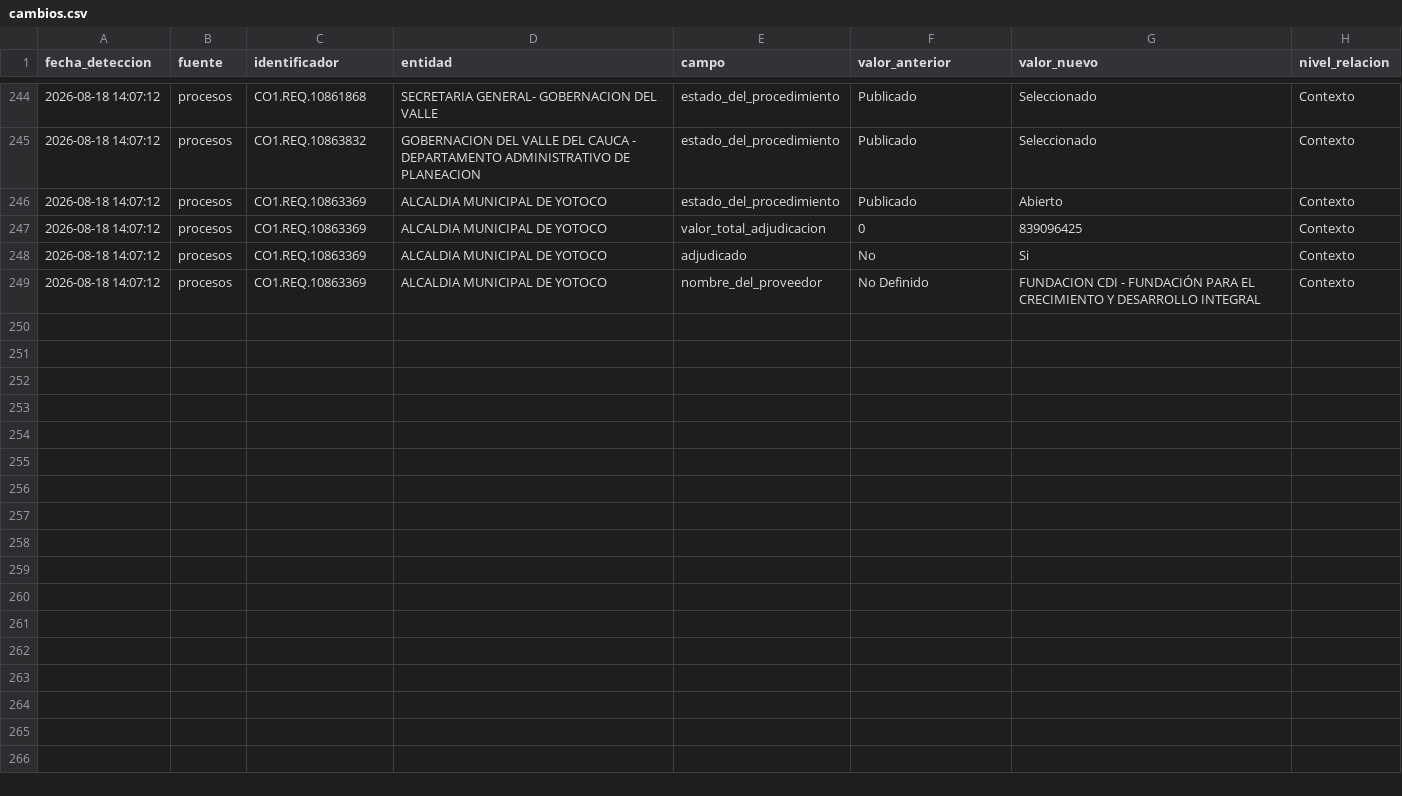
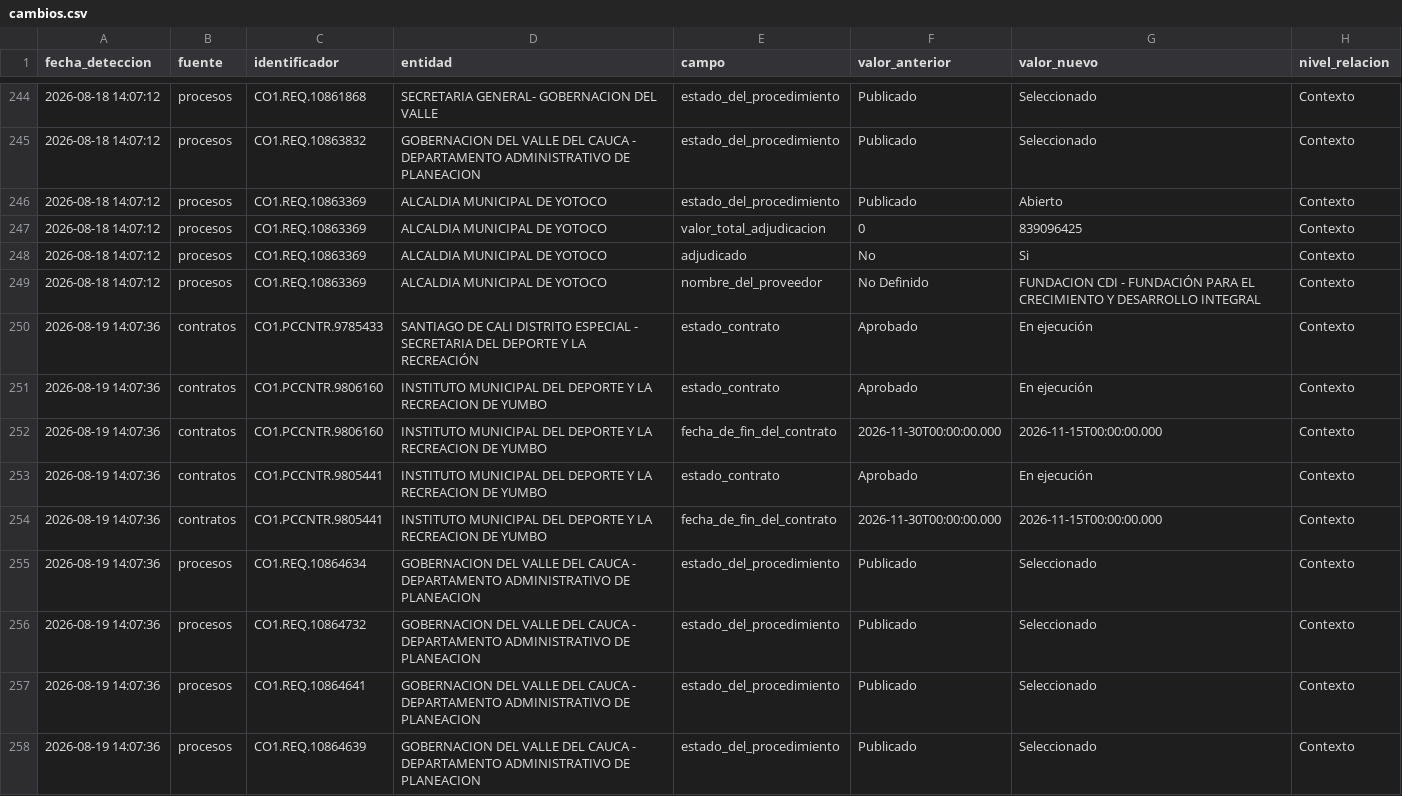
Before and after one commit to jlzmontenegro/contratacion-urgencia-manifiesta-valle, a CSV file: datos/cambios.csv, drawn as a sheet; only a part is shown, gaps mark what is left out; the diff covers the shown part only.

```diff
--- a/datos/cambios.csv
+++ b/datos/cambios.csv
@@ -249 +249,10 @@
 2026-08-18 14:07:12,procesos,CO1.REQ.10863369,ALCALDIA MUNICIPAL DE YOTOCO,nombre_del_proveedor,No Definido,FUNDACION CDI - FUNDACIÓN PARA EL CRECIMIENTO Y DESARROLLO INTEGRAL,Contexto
+2026-08-19 14:07:36,contratos,CO1.PCCNTR.9785433,SANTIAGO DE CALI DISTRITO ESPECIAL - SECRETARIA DEL DEPORTE Y LA RECREACIÓN,estado_contrato,Aprobado,En ejecución,Contexto
+2026-08-19 14:07:36,contratos,CO1.PCCNTR.9806160,INSTITUTO MUNICIPAL DEL DEPORTE Y LA RECREACION DE YUMBO,estado_contrato,Aprobado,En ejecución,Contexto
+2026-08-19 14:07:36,contratos,CO1.PCCNTR.9806160,INSTITUTO MUNICIPAL DEL DEPORTE Y LA RECREACION DE YUMBO,fecha_de_fin_del_contrato,2026-11-30T00:00:00.000,2026-11-15T00:00:00.000,Contexto
+2026-08-19 14:07:36,contratos,CO1.PCCNTR.9805441,INSTITUTO MUNICIPAL DEL DEPORTE Y LA RECREACION DE YUMBO,estado_contrato,Aprobado,En ejecución,Contexto
+2026-08-19 14:07:36,contratos,CO1.PCCNTR.9805441,INSTITUTO MUNICIPAL DEL DEPORTE Y LA RECREACION DE YUMBO,fecha_de_fin_del_contrato,2026-11-30T00:00:00.000,2026-11-15T00:00:00.000,Contexto
+2026-08-19 14:07:36,procesos,CO1.REQ.10864634,GOBERNACION DEL VALLE DEL CAUCA - DEPARTAMENTO ADMINISTRATIVO DE PLANEACION,estado_del_procedimiento,Publicado,Seleccionado,Contexto
+2026-08-19 14:07:36,procesos,CO1.REQ.10864732,GOBERNACION DEL VALLE DEL CAUCA - DEPARTAMENTO ADMINISTRATIVO DE PLANEACION,estado_del_procedimiento,Publicado,Seleccionado,Contexto
+2026-08-19 14:07:36,procesos,CO1.REQ.10864641,GOBERNACION DEL VALLE DEL CAUCA - DEPARTAMENTO ADMINISTRATIVO DE PLANEACION,estado_del_procedimiento,Publicado,Seleccionado,Contexto
+2026-08-19 14:07:36,procesos,CO1.REQ.10864639,GOBERNACION DEL VALLE DEL CAUCA - DEPARTAMENTO ADMINISTRATIVO DE PLANEACION,estado_del_procedimiento,Publicado,Seleccionado,Contexto
```
Also changed, not shown: 9 added rows elsewhere in this file, 11 other files.
